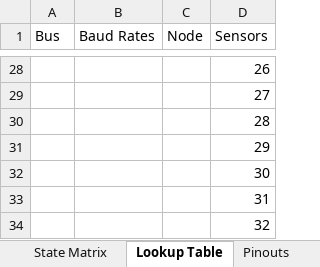
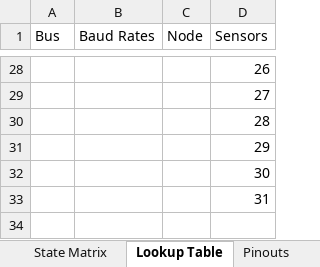
Before and after one commit to Beach-Launch-Team-CSULB/Teensy-Static-Fire-Stand-Nodes, an Excel workbook: Documentation/Pasafire Bus and Node Documentation (version 1).xlsx, sheet Lookup Table, drawn as a sheet; only a part is shown, gaps mark what is left out; values as stored, in another font and other column widths than the file's, no borders; the diff names each change by its address in the sheet, - before the commit and + after, or states it on an @@ line.

Commit message:
Fixed State Table Error and Row Order

```diff
--- a/Documentation/Pasafire Bus and Node Documentation (version 1).xlsx (sheet Lookup Table)
+++ b/Documentation/Pasafire Bus and Node Documentation (version 1).xlsx (sheet Lookup Table)
-row 34:  |  |  | 32
```
Also changed, not shown: sheet Pinouts, sheet State Matrix.
